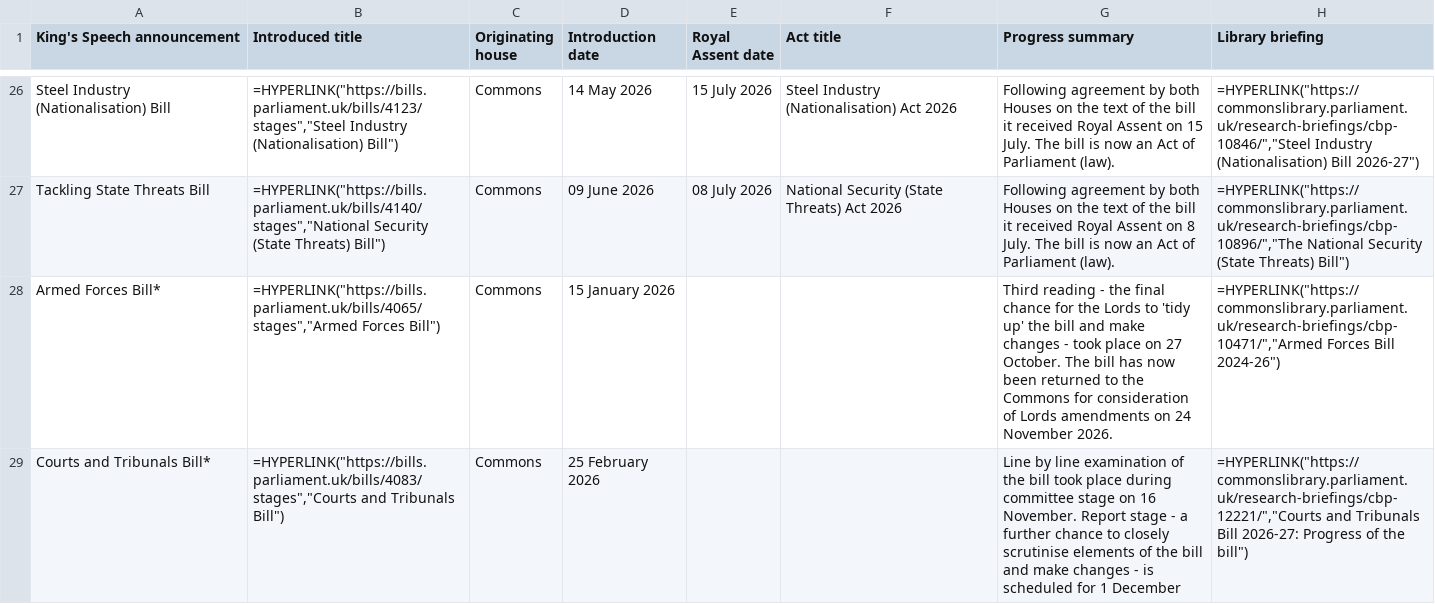
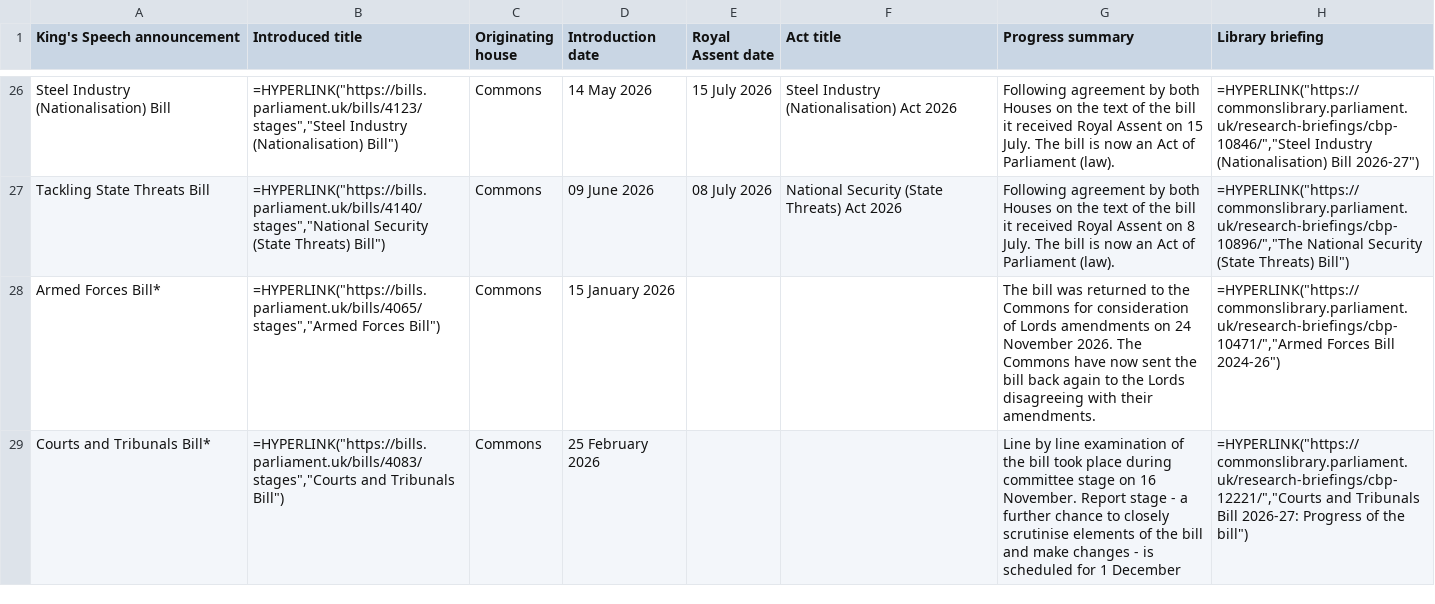
Before and after one commit to leahyc-parliament/kings_speech_bills, a CSV file: app_data/download_file.csv, drawn as a sheet; only a part is shown, gaps mark what is left out; the diff covers the shown part only.

Commit message:
Add kings_speech_data_fetch.R output csvs

```diff
--- a/app_data/download_file.csv
+++ b/app_data/download_file.csv
@@ -27,3 +27,3 @@
 "Tackling State Threats Bill","=HYPERLINK(""https://bills.parliament.uk/bills/4140/stages"",""National Security (State Threats) Bill"")","Commons","09 June 2026","08 July 2026","National Security (State Threats) Act 2026","Following agreement by both Houses on the text of the bill it received Royal Assent on 8 July. The bill is now an Act of Parliament (law). ","=HYPERLINK(""https://commonslibrary.parliament.uk/research-briefings/cbp-10896/"",""The National Security (State Threats) Bill"")"
-"Armed Forces Bill*","=HYPERLINK(""https://bills.parliament.uk/bills/4065/stages"",""Armed Forces Bill"")","Commons","15 January 2026",,,"Third reading - the final chance for the Lords to 'tidy up' the bill and make changes - took place on 27 October. The bill has now been returned to the Commons for consideration of Lords amendments on 24 November 2026.","=HYPERLINK(""https://commonslibrary.parliament.uk/research-briefings/cbp-10471/"",""Armed Forces Bill 2024-26"")"
+"Armed Forces Bill*","=HYPERLINK(""https://bills.parliament.uk/bills/4065/stages"",""Armed Forces Bill"")","Commons","15 January 2026",,,"The bill was returned to the Commons for consideration of Lords amendments on 24 November 2026. The Commons have now sent the bill back again to the Lords disagreeing with their amendments.","=HYPERLINK(""https://commonslibrary.parliament.uk/research-briefings/cbp-10471/"",""Armed Forces Bill 2024-26"")"
 "Courts and Tribunals Bill*","=HYPERLINK(""https://bills.parliament.uk/bills/4083/stages"",""Courts and Tribunals Bill"")","Commons","25 February 2026",,,"Line by line examination of the bill took place during committee stage on 16 November. Report stage - a further chance to closely scrutinise elements of the bill and make changes - is scheduled for 1 December","=HYPERLINK(""https://commonslibrary.parliament.uk/research-briefings/cbp-12221/"",""Courts and Tribunals Bill 2026-27: Progress of the bill"")"
```
Also changed, not shown: 2 edited cells elsewhere in this file, app_data/news.csv.
